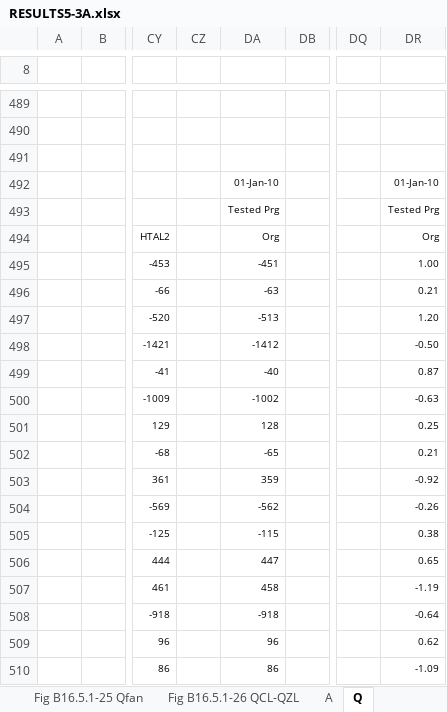
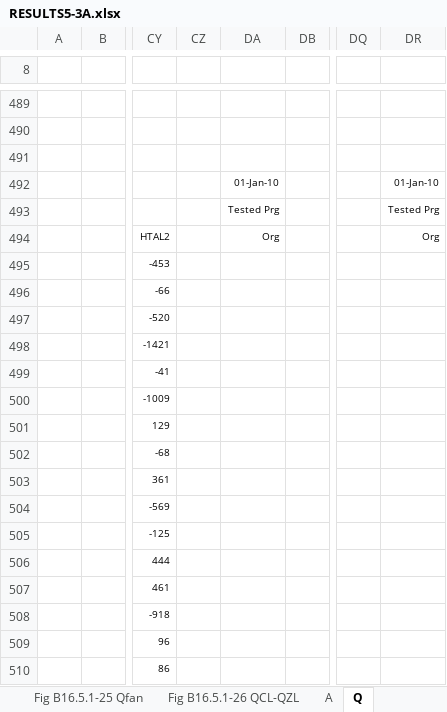
Before and after one commit to NREL/BESTEST-GSR-ARCHIVE, an Excel workbook: results/RESULTS5-3A.xlsx, sheet Q, drawn as a sheet; only a part is shown, gaps mark what is left out; values as stored, in another font and other column widths than the file's, no borders; the diff covers the shown part only; the diff names each change by its address in the sheet, - before the commit and + after, or states it on an @@ line.

```diff
--- a/results/RESULTS5-3A.xlsx (sheet Q)
+++ b/results/RESULTS5-3A.xlsx (sheet Q)
-DA495: -451
+DA495: (empty)
-DR495: 1.00
+DR495: (empty)
-DA496: -63
+DA496: (empty)
-DR496: 0.21
+DR496: (empty)
-DA497: -513
+DA497: (empty)
-DR497: 1.20
+DR497: (empty)
-DA498: -1412
+DA498: (empty)
-DR498: -0.50
+DR498: (empty)
-DA499: -40
+DA499: (empty)
-DR499: 0.87
+DR499: (empty)
-DA500: -1002
+DA500: (empty)
-DR500: -0.63
+DR500: (empty)
-DA501: 128
+DA501: (empty)
-DR501: 0.25
+DR501: (empty)
-DA502: -65
+DA502: (empty)
-DR502: 0.21
+DR502: (empty)
-DA503: 359
+DA503: (empty)
-DR503: -0.92
+DR503: (empty)
-DA504: -562
+DA504: (empty)
-DR504: -0.26
+DR504: (empty)
-DA505: -115
+DA505: (empty)
-DR505: 0.38
+DR505: (empty)
-DA506: 447
+DA506: (empty)
-DR506: 0.65
+DR506: (empty)
-DA507: 458
+DA507: (empty)
-DR507: -1.19
+DR507: (empty)
-DA508: -918
+DA508: (empty)
-DR508: -0.64
+DR508: (empty)
-DA509: 96
+DA509: (empty)
-DR509: 0.62
+DR509: (empty)
-DA510: 86
+DA510: (empty)
-DR510: -1.09
+DR510: (empty)
```
Also changed, not shown: 306 edited cells elsewhere in this sheet, sheet A, sheet Data-Delta, sheet Data-Loads, sheet Q-Prt6, sheet Data-TempHum, sheet Q-Prt7, 8 more sheets, charts or pictures, integration_testing/projects/bestest_CE01.xlsx, 12 other files.
